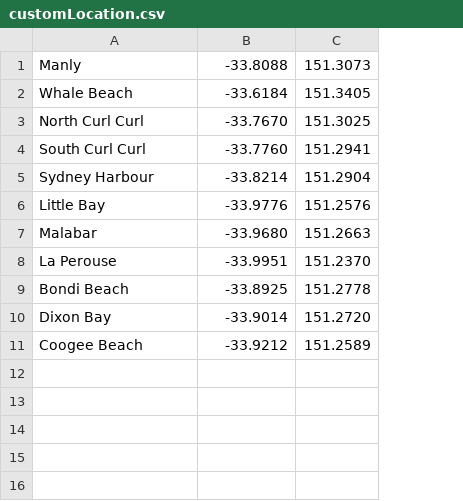
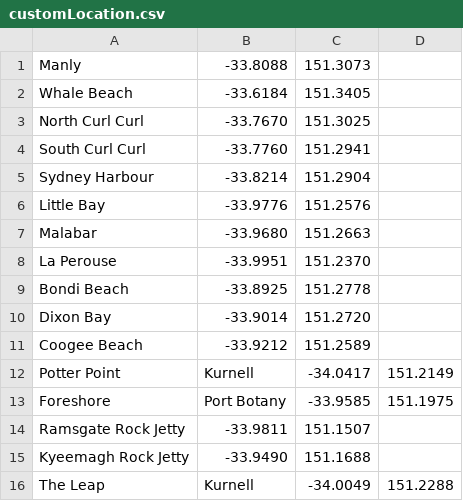
Before and after one commit to AdienDendra/fishing-web, a CSV file: data-pipeline/raw_source/customLocation.csv, drawn as a sheet; the diff names each change by its address in the sheet, - before the commit and + after, or states it on an @@ line.

Commit message:
custom location update

```diff
--- a/data-pipeline/raw_source/customLocation.csv
+++ b/data-pipeline/raw_source/customLocation.csv
+column D, empty
+row 12: Potter Point | Kurnell | -34.0417 | 151.2149
+row 13: Foreshore | Port Botany | -33.9585 | 151.1975
+row 14: Ramsgate Rock Jetty | -33.9811 | 151.1507
+row 15: Kyeemagh Rock Jetty | -33.9490 | 151.1688
+row 16: The Leap | Kurnell | -34.0049 | 151.2288
```
Also changed, not shown: static/data/except_spots.csv, 1 other file.
